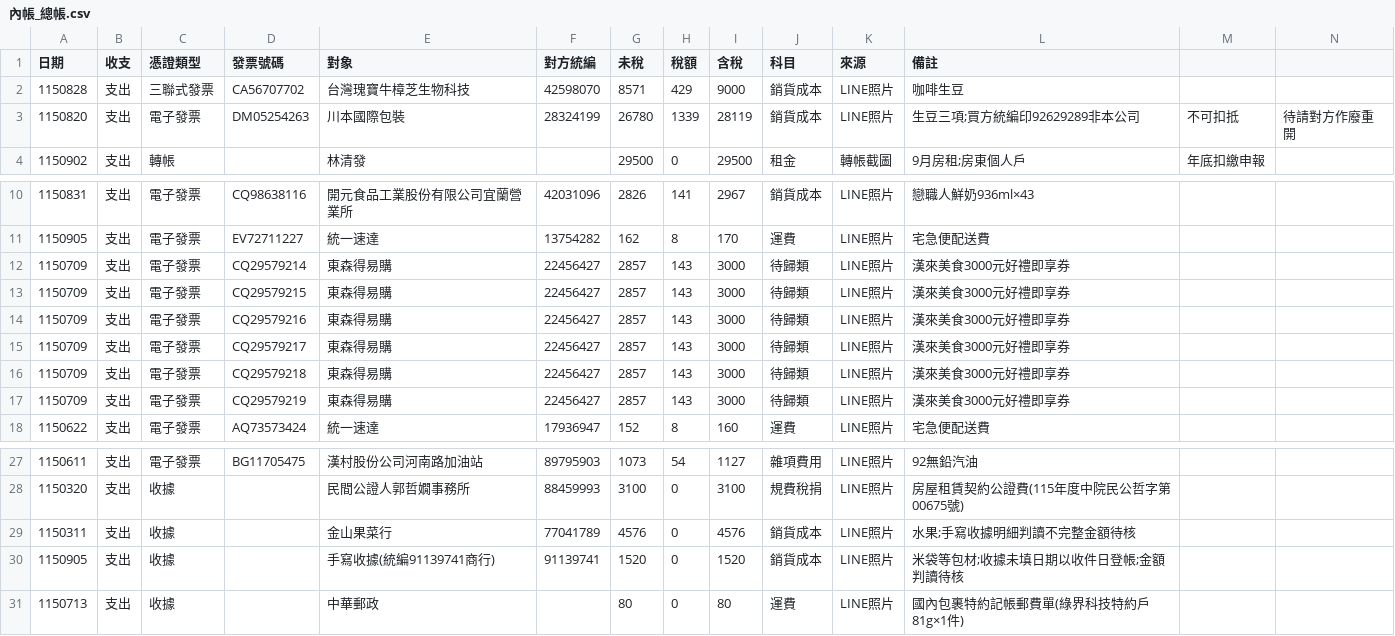
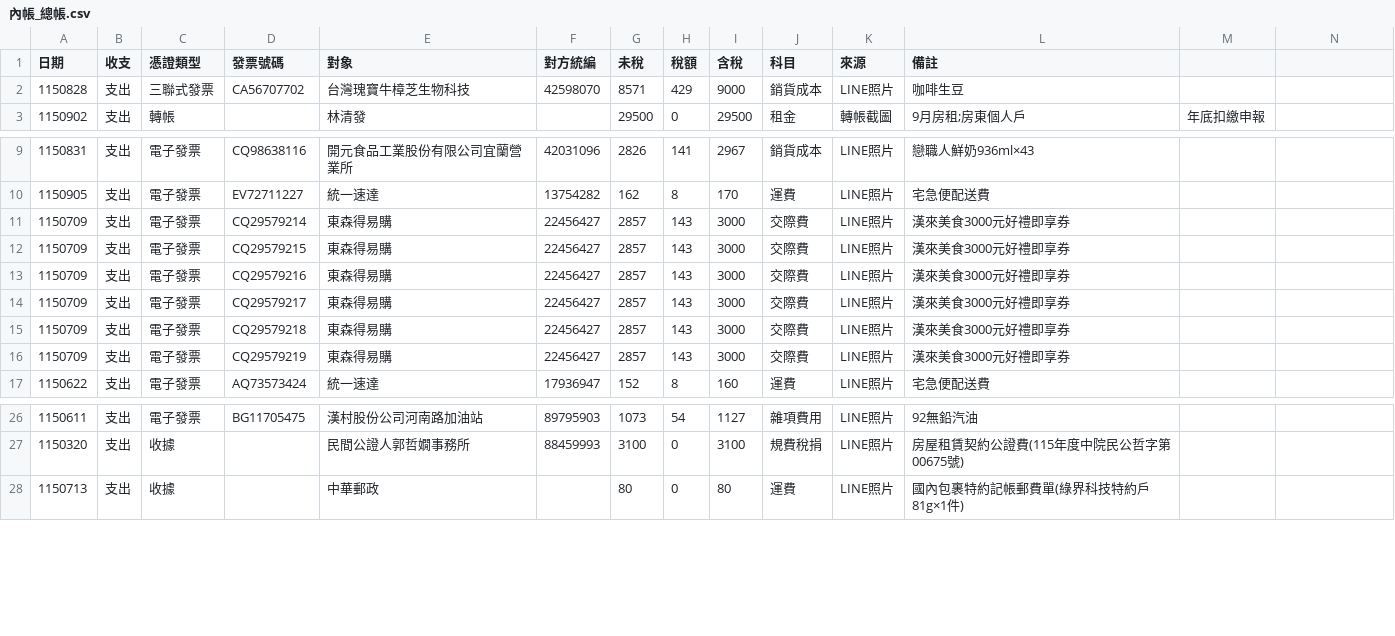
Before and after one commit to onlycoffee99/home-1, a CSV file: 記帳/內帳_總帳.csv, drawn as a sheet; only a part is shown, gaps mark what is left out.

```diff
--- a/記帳/內帳_總帳.csv
+++ b/記帳/內帳_總帳.csv
@@ -2,3 +2,2 @@
 1150828,支出,三聯式發票,CA56707702,台灣瑰寶牛樟芝生物科技,42598070,8571,429,9000,銷貨成本,LINE照片,咖啡生豆
-1150820,支出,電子發票,DM05254263,川本國際包裝,28324199,26780,1339,28119,銷貨成本,LINE照片,生豆三項;買方統編印92629289非本公司,不可扣抵,待請對方作廢重開
 1150902,支出,轉帳,,林清發,,29500,0,29500,租金,轉帳截圖,9月房租;房東個人戶,年底扣繳申報
@@ -11,8 +10,8 @@
 1150905,支出,電子發票,EV72711227,統一速達,13754282,162,8,170,運費,LINE照片,宅急便配送費
-1150709,支出,電子發票,CQ29579214,東森得易購,22456427,2857,143,3000,待歸類,LINE照片,漢來美食3000元好禮即享券
-1150709,支出,電子發票,CQ29579215,東森得易購,22456427,2857,143,3000,待歸類,LINE照片,漢來美食3000元好禮即享券
-1150709,支出,電子發票,CQ29579216,東森得易購,22456427,2857,143,3000,待歸類,LINE照片,漢來美食3000元好禮即享券
-1150709,支出,電子發票,CQ29579217,東森得易購,22456427,2857,143,3000,待歸類,LINE照片,漢來美食3000元好禮即享券
-1150709,支出,電子發票,CQ29579218,東森得易購,22456427,2857,143,3000,待歸類,LINE照片,漢來美食3000元好禮即享券
-1150709,支出,電子發票,CQ29579219,東森得易購,22456427,2857,143,3000,待歸類,LINE照片,漢來美食3000元好禮即享券
+1150709,支出,電子發票,CQ29579214,東森得易購,22456427,2857,143,3000,交際費,LINE照片,漢來美食3000元好禮即享券
+1150709,支出,電子發票,CQ29579215,東森得易購,22456427,2857,143,3000,交際費,LINE照片,漢來美食3000元好禮即享券
+1150709,支出,電子發票,CQ29579216,東森得易購,22456427,2857,143,3000,交際費,LINE照片,漢來美食3000元好禮即享券
+1150709,支出,電子發票,CQ29579217,東森得易購,22456427,2857,143,3000,交際費,LINE照片,漢來美食3000元好禮即享券
+1150709,支出,電子發票,CQ29579218,東森得易購,22456427,2857,143,3000,交際費,LINE照片,漢來美食3000元好禮即享券
+1150709,支出,電子發票,CQ29579219,東森得易購,22456427,2857,143,3000,交際費,LINE照片,漢來美食3000元好禮即享券
 1150622,支出,電子發票,AQ73573424,統一速達,17936947,152,8,160,運費,LINE照片,宅急便配送費
@@ -28,4 +27,2 @@
 1150320,支出,收據,,民間公證人郭哲嫺事務所,88459993,3100,0,3100,規費稅捐,LINE照片,房屋租賃契約公證費(115年度中院民公哲字第00675號)
-1150311,支出,收據,,金山果菜行,77041789,4576,0,4576,銷貨成本,LINE照片,水果;手寫收據明細判讀不完整金額待核
-1150905,支出,收據,,手寫收據(統編91139741商行),91139741,1520,0,1520,銷貨成本,LINE照片,米袋等包材;收據未填日期以收件日登帳;金額判讀待核
 1150713,支出,收據,,中華郵政,,80,0,80,運費,LINE照片,國內包裹特約記帳郵費單(綠界科技特約戶81g×1件)
```
Also changed, not shown: 4 other files.
